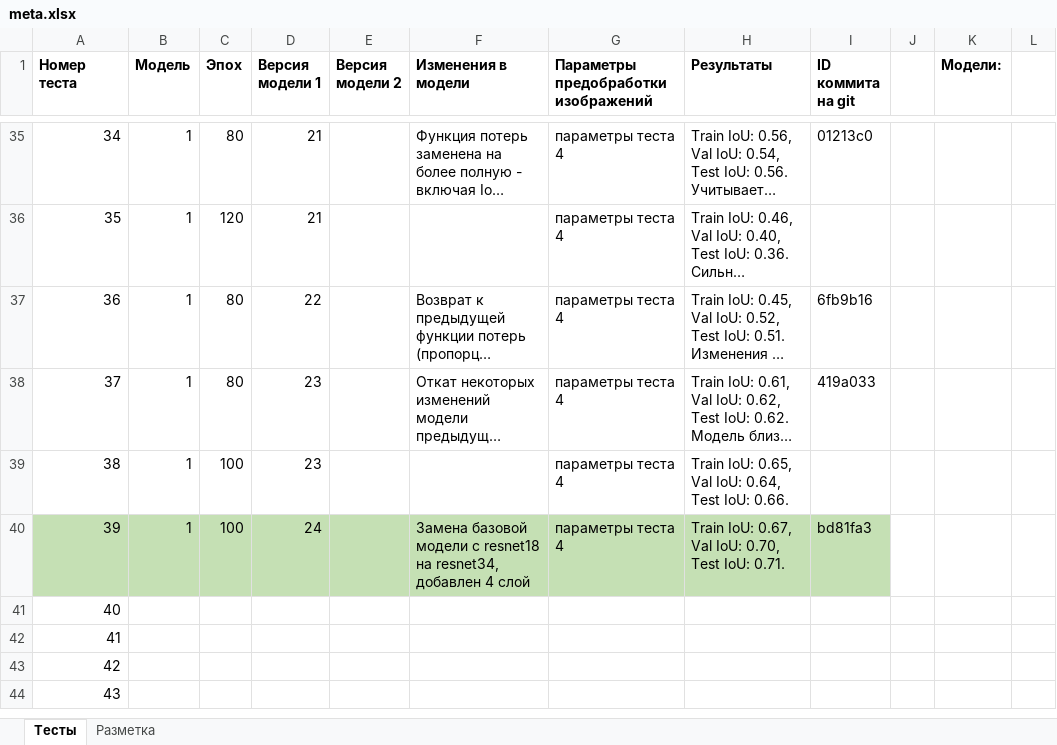
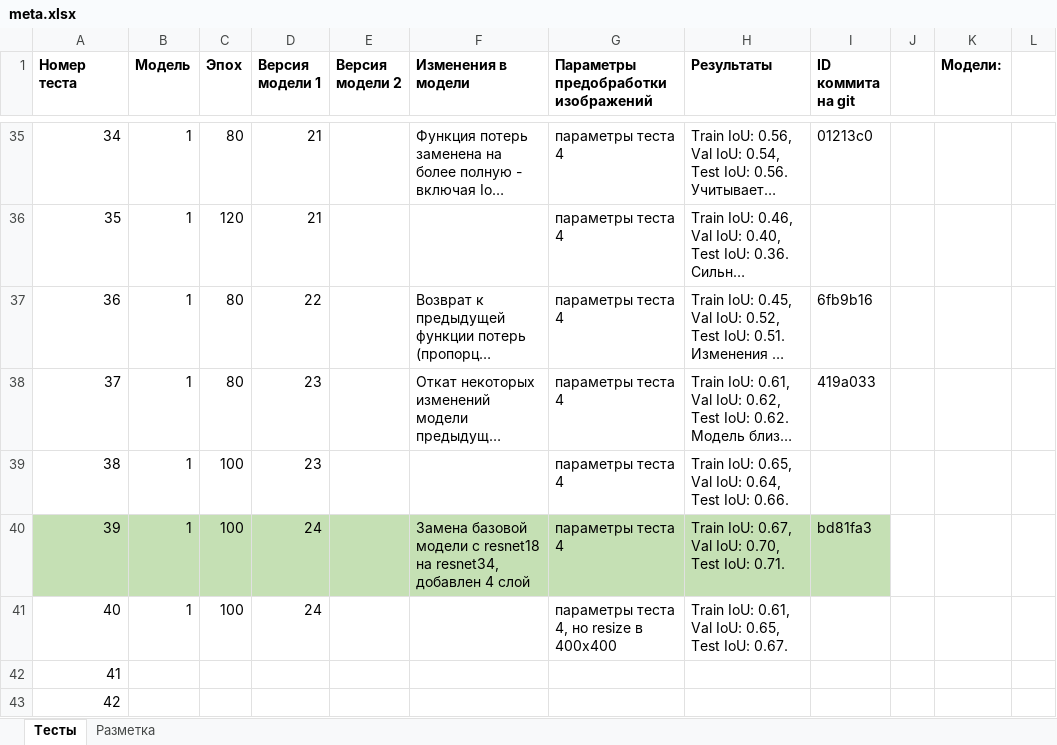
Before and after one commit to VavakinV/balk-classifier, an Excel workbook: media/meta.xlsx, sheet Тесты, drawn as a sheet; only a part is shown, gaps mark what is left out; the shorter side is filled out with more unchanged rows; long unchanged cells end in …; values as stored, in another font and other column widths than the file's, no borders; the diff names each change by its address in the sheet, - before the commit and + after, or states it on an @@ line.

```diff
--- a/media/meta.xlsx (sheet Тесты)
+++ b/media/meta.xlsx (sheet Тесты)
-B41 (Модель): (empty)
+B41 (Модель): 1
-C41 (Эпох): (empty)
+C41 (Эпох): 100
-D41 (Версия модели 1): (empty)
+D41 (Версия модели 1): 24
-G41: (empty)
+G41: параметры теста 4, но resize в 400x400
-H41 (Результаты): (empty)
+H41 (Результаты): Train IoU: 0.61, Val IoU: 0.65, Test IoU: 0.67.
```
Also changed, not shown: 2 other files.
